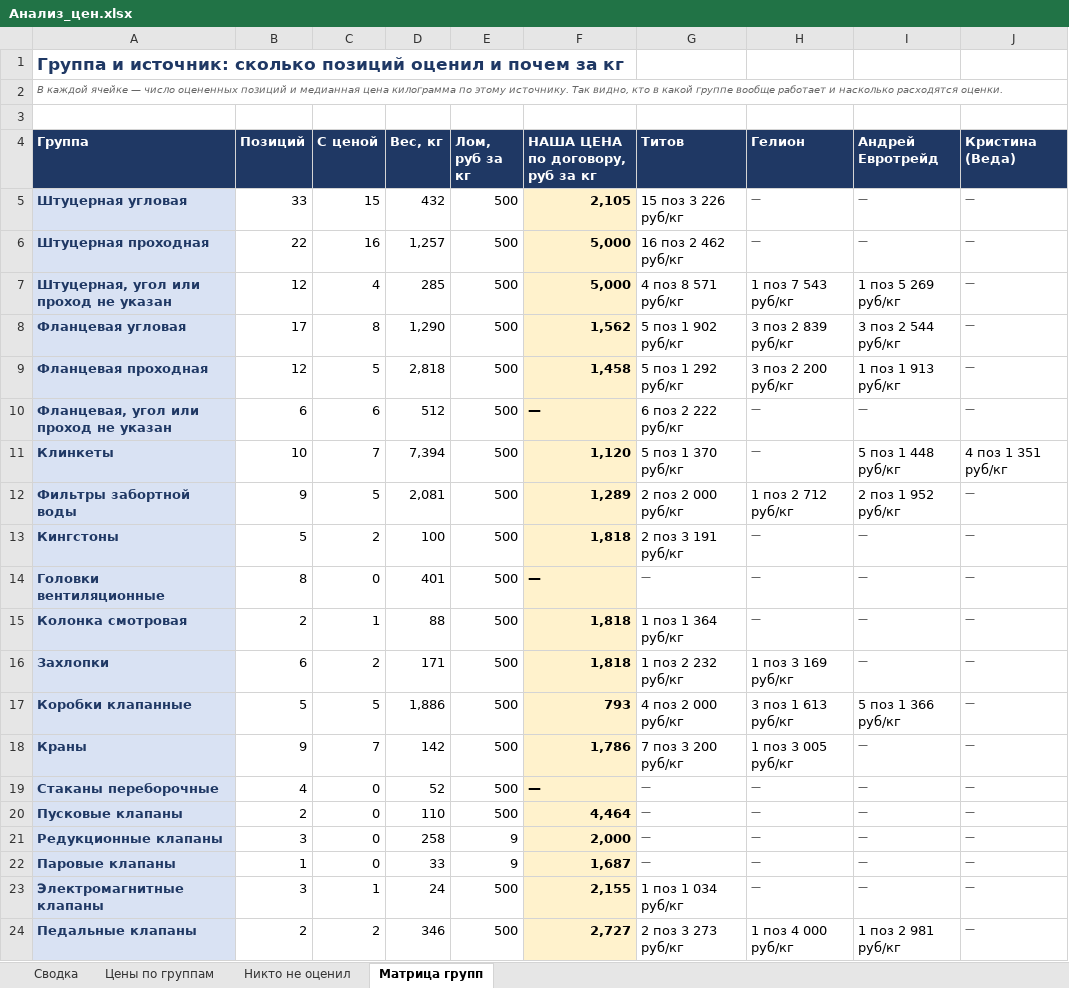
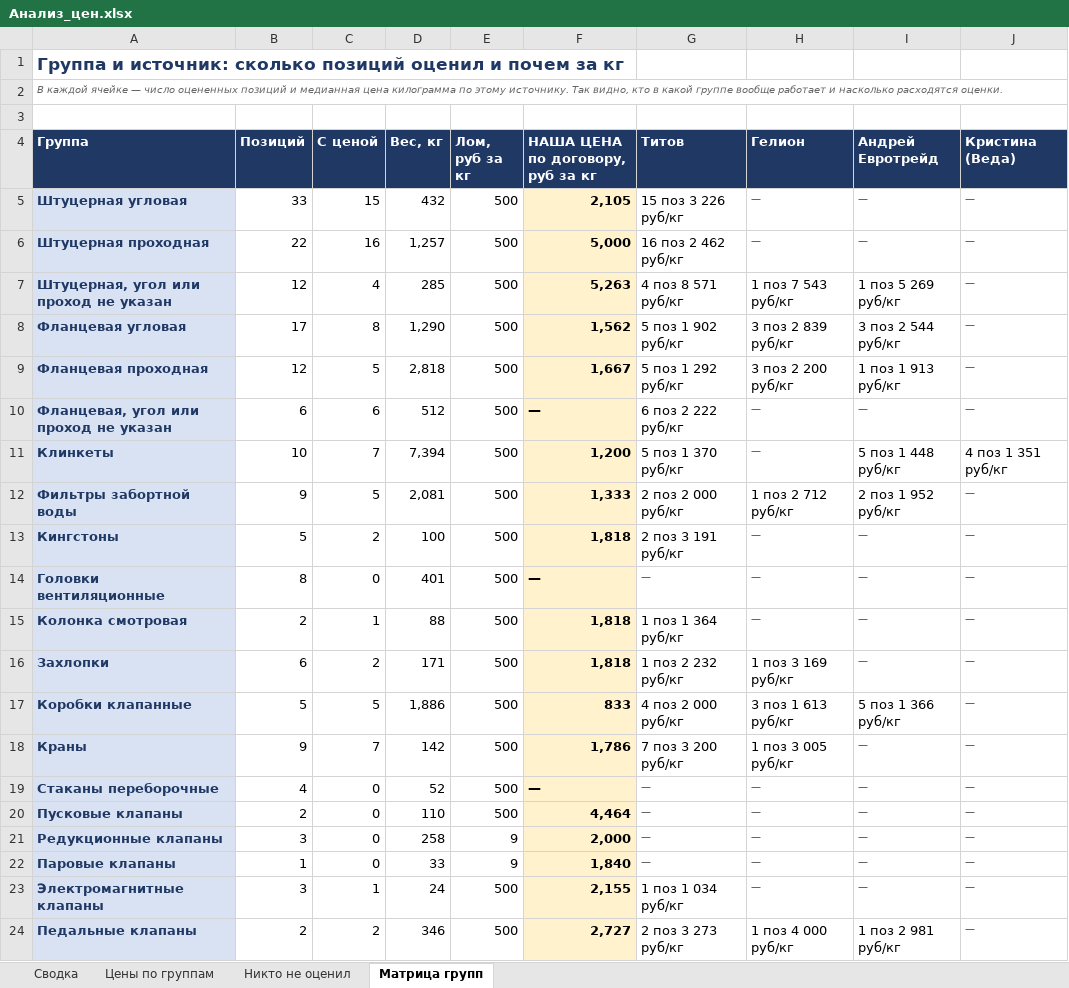
Before and after one commit to User26-2026/K-beauty-New, an Excel workbook: outputs/marine_equipment/Анализ_цен.xlsx, sheet Матрица групп, drawn as a sheet; only a part is shown; values as stored, in another font and other column widths than the file's, no borders; the diff names each change by its address in the sheet, - before the commit and + after, or states it on an @@ line.

```diff
--- a/outputs/marine_equipment/Анализ_цен.xlsx (sheet Матрица групп)
+++ b/outputs/marine_equipment/Анализ_цен.xlsx (sheet Матрица групп)
-F7 (НАША ЦЕНА по договору, руб за кг): 5,000
+F7 (НАША ЦЕНА по договору, руб за кг): 5,263
-F9 (НАША ЦЕНА по договору, руб за кг): 1,458
+F9 (НАША ЦЕНА по договору, руб за кг): 1,667
-F11 (НАША ЦЕНА по договору, руб за кг): 1,120
+F11 (НАША ЦЕНА по договору, руб за кг): 1,200
-F12 (НАША ЦЕНА по договору, руб за кг): 1,289
+F12 (НАША ЦЕНА по договору, руб за кг): 1,333
-F17 (НАША ЦЕНА по договору, руб за кг): 793
+F17 (НАША ЦЕНА по договору, руб за кг): 833
-F22 (НАША ЦЕНА по договору, руб за кг): 1,687
+F22 (НАША ЦЕНА по договору, руб за кг): 1,840
```
Also changed, not shown: sheet Цены по группам, sheet Никто не оценил, outputs/marine_equipment/Оценка_по_конкуренту.xlsx, 3 other files.
